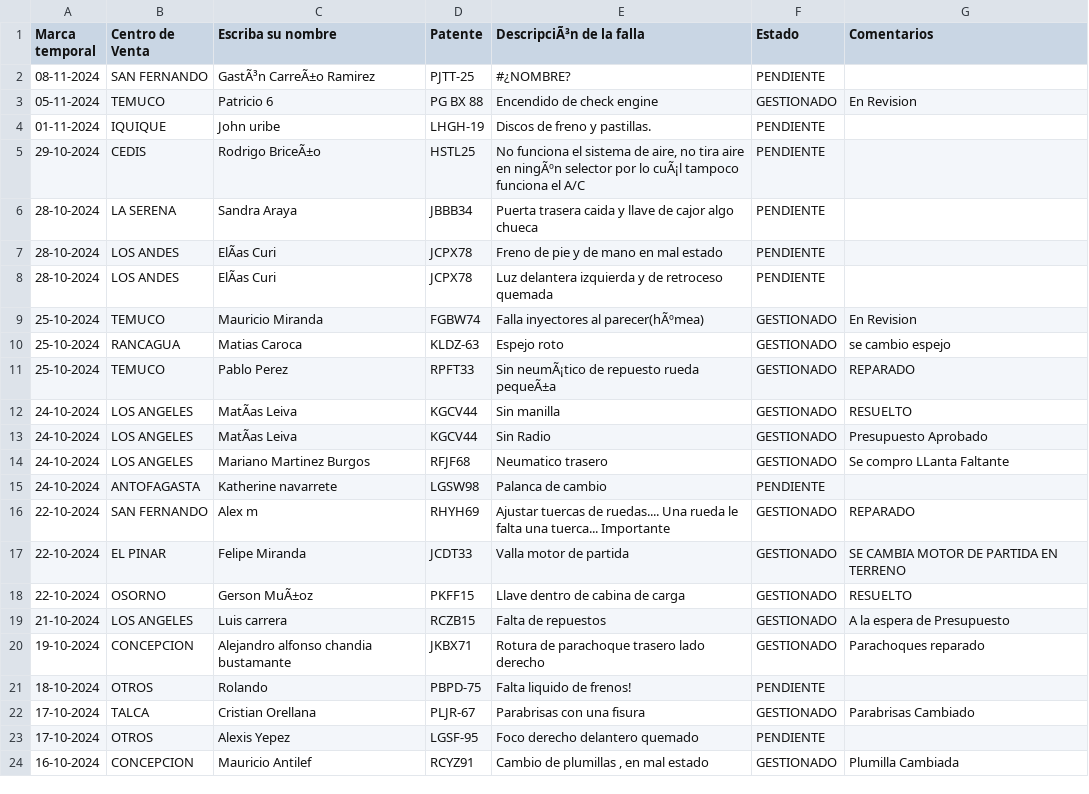
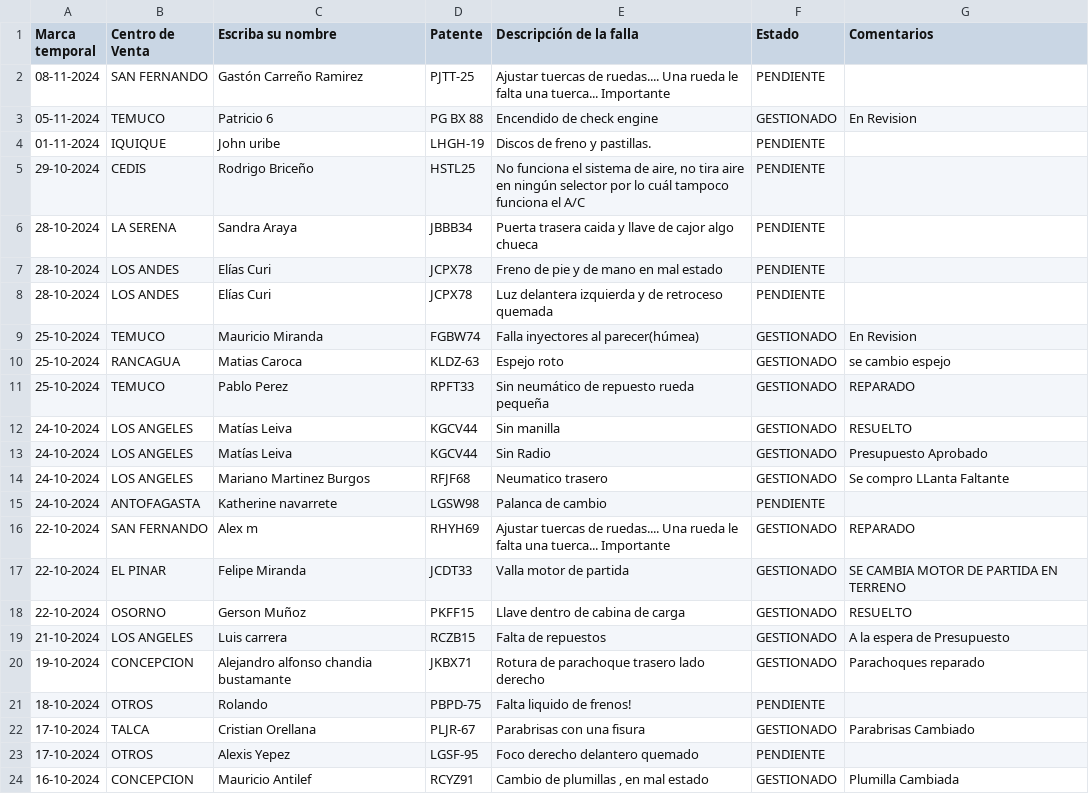
Before and after one commit to dylannn-1/SolicitudVehiculos, a CSV file: datos.csv, drawn as a sheet; only a part is shown; the diff covers the shown part only; the diff names each change by its address in the sheet, - before the commit and + after, or states it on an @@ line.

```diff
--- a/datos.csv
+++ b/datos.csv
-E1: DescripciÃ³n de la falla
+E1: Descripción de la falla
-C2 (Escriba su nombre): GastÃ³n CarreÃ±o Ramirez
+C2 (Escriba su nombre): Gastón Carreño Ramirez
-E2 (Descripción de la falla): #¿NOMBRE?
+E2 (Descripción de la falla): Ajustar tuercas de ruedas.... Una rueda le falta una tuerca... Importante
-C5 (Escriba su nombre): Rodrigo BriceÃ±o
+C5 (Escriba su nombre): Rodrigo Briceño
-E5 (Descripción de la falla): …aire en ningÃºn selector por lo cuÃ¡l tampoco funciona…
+E5 (Descripción de la falla): …aire en ningún selector por lo cuál tampoco funciona…
-C7:C8 (Escriba su nombre): ElÃas Curi
+C7:C8 (Escriba su nombre): Elías Curi
-E9 (Descripción de la falla): Falla inyectores al parecer(hÃºmea)
+E9 (Descripción de la falla): Falla inyectores al parecer(húmea)
-E11 (Descripción de la falla): Sin neumÃ¡tico de repuesto rueda pequeÃ±a
+E11 (Descripción de la falla): Sin neumático de repuesto rueda pequeña
-C12:C13 (Escriba su nombre): MatÃas Leiva
+C12:C13 (Escriba su nombre): Matías Leiva
-C18 (Escriba su nombre): Gerson MuÃ±oz
+C18 (Escriba su nombre): Gerson Muñoz
```
Also changed, not shown: 38 edited cells elsewhere in this file.
